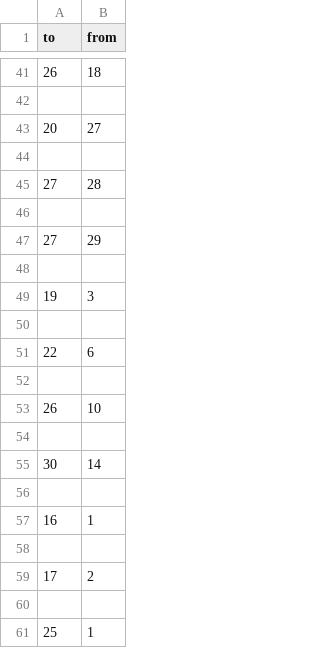
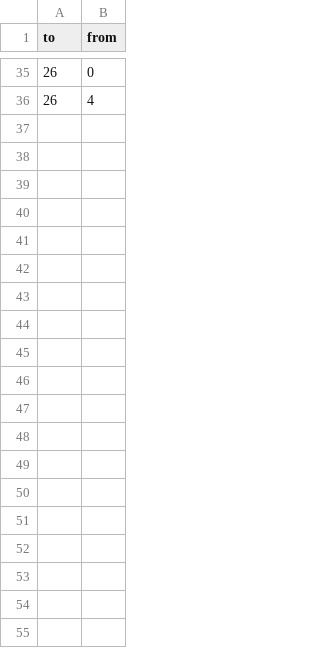
Before and after one commit to OmarKhatib96/DataVisualization, a CSV file: data/edge_list2.csv, drawn as a sheet; only a part is shown, gaps mark what is left out; the diff covers the shown part only.

```diff
--- a/data/edge_list2.csv
+++ b/data/edge_list2.csv
@@ -41,21 +35,2 @@ to,from
-26,18
-
-20,27
-
-27,28
-
-27,29
-
-19,3
-
-22,6
-
-26,10
-
-30,14
-
-16,1
-
-17,2
-
-25,1
+26,0
+26,4
```
Also changed, not shown: 26 added rows, 33 removed rows and 7 edited cells elsewhere in this file, data/edge_list.csv, data/node_list.csv, 4 other files.
